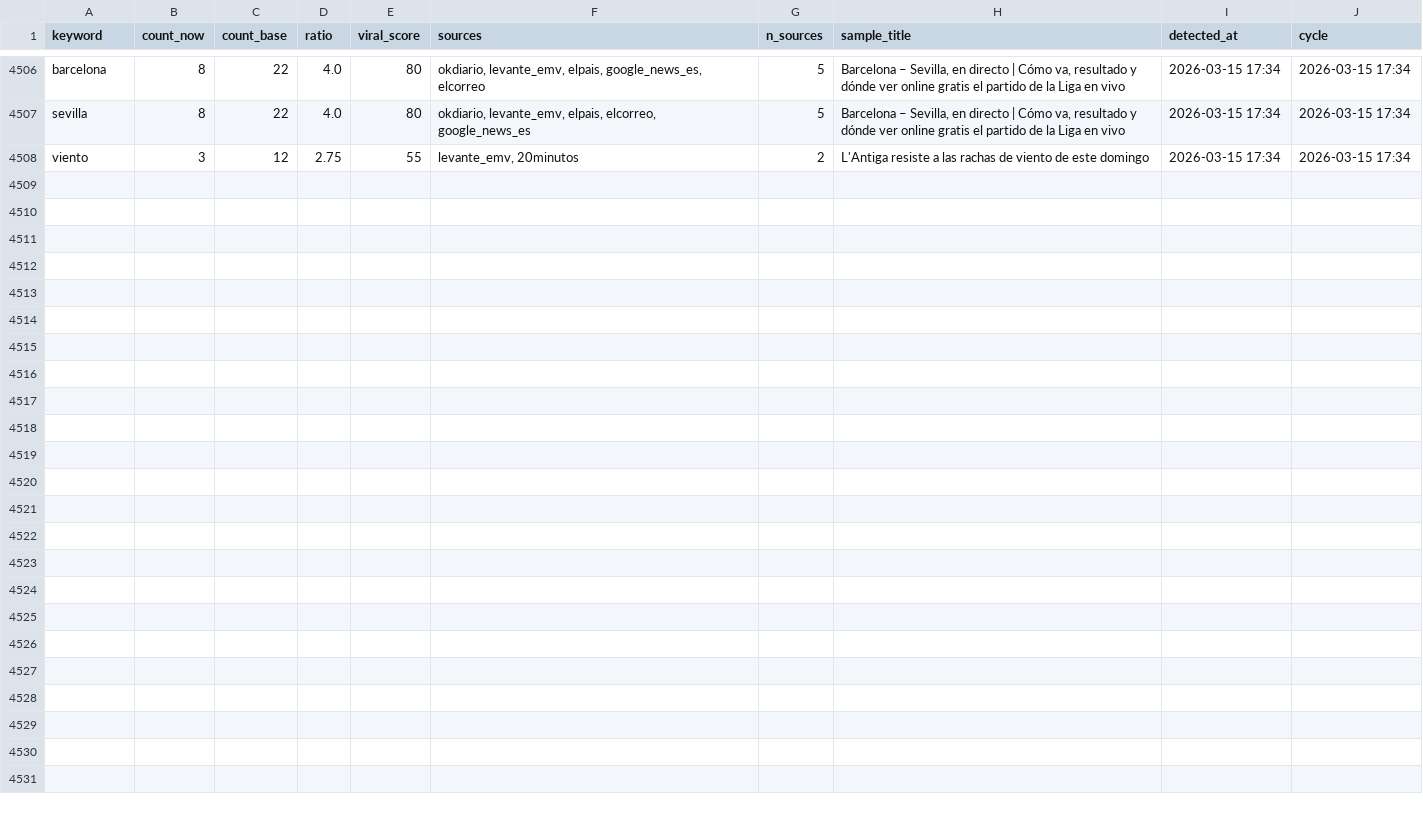
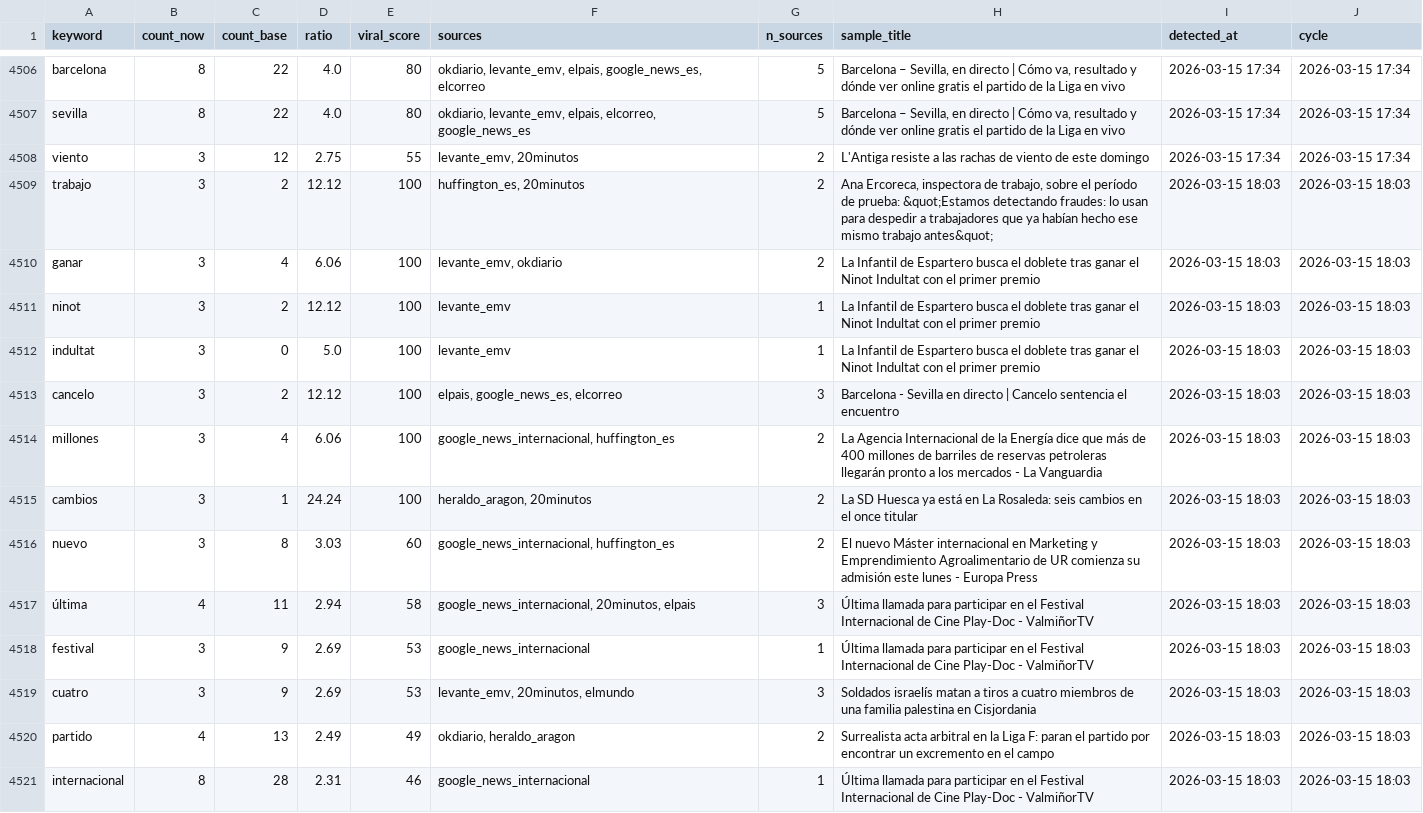
Before and after one commit to mcasrom/narrative-radar, a CSV file: data/processed/viral_history.csv, drawn as a sheet; only a part is shown, gaps mark what is left out.

```diff
--- a/data/processed/viral_history.csv
+++ b/data/processed/viral_history.csv
@@ -4508 +4508,14 @@ sevilla,8,22,4.0,80,"okdiario, levante_emv, elpais, elcorreo, google_news_es",5,
 viento,3,12,2.75,55,"levante_emv, 20minutos",2,L'Antiga resiste a las rachas de viento de este domingo,2026-03-15 17:34,2026-03-15 17:34
+trabajo,3,2,12.12,100,"huffington_es, 20minutos",2,"Ana Ercoreca, inspectora de trabajo, sobre el período de prueba: &quot;Estamos detectando fraudes: lo usan para despedir a trabajadores que ya habían hecho ese mismo trabajo antes&quot;",2026-03-15 18:03,2026-03-15 18:03
+ganar,3,4,6.06,100,"levante_emv, okdiario",2,La Infantil de Espartero busca el doblete tras ganar el Ninot Indultat con el primer premio,2026-03-15 18:03,2026-03-15 18:03
+ninot,3,2,12.12,100,levante_emv,1,La Infantil de Espartero busca el doblete tras ganar el Ninot Indultat con el primer premio,2026-03-15 18:03,2026-03-15 18:03
+indultat,3,0,5.0,100,levante_emv,1,La Infantil de Espartero busca el doblete tras ganar el Ninot Indultat con el primer premio,2026-03-15 18:03,2026-03-15 18:03
+cancelo,3,2,12.12,100,"elpais, google_news_es, elcorreo",3,Barcelona - Sevilla en directo | Cancelo sentencia el encuentro,2026-03-15 18:03,2026-03-15 18:03
+millones,3,4,6.06,100,"google_news_internacional, huffington_es",2,La Agencia Internacional de la Energía dice que más de 400 millones de barriles de reservas petroleras llegarán pronto a los mercados - La Vanguardia,2026-03-15 18:03,2026-03-15 18:03
+cambios,3,1,24.24,100,"heraldo_aragon, 20minutos",2,La SD Huesca ya está en La Rosaleda: seis cambios en el once titular,2026-03-15 18:03,2026-03-15 18:03
+nuevo,3,8,3.03,60,"google_news_internacional, huffington_es",2,El nuevo Máster internacional en Marketing y Emprendimiento Agroalimentario de UR comienza su admisión este lunes - Europa Press,2026-03-15 18:03,2026-03-15 18:03
+última,4,11,2.94,58,"google_news_internacional, 20minutos, elpais",3,Última llamada para participar en el Festival Internacional de Cine Play-Doc - ValmiñorTV,2026-03-15 18:03,2026-03-15 18:03
+festival,3,9,2.69,53,google_news_internacional,1,Última llamada para participar en el Festival Internacional de Cine Play-Doc - ValmiñorTV,2026-03-15 18:03,2026-03-15 18:03
+cuatro,3,9,2.69,53,"levante_emv, 20minutos, elmundo",3,Soldados israelís matan a tiros a cuatro miembros de una familia palestina en Cisjordania,2026-03-15 18:03,2026-03-15 18:03
+partido,4,13,2.49,49,"okdiario, heraldo_aragon",2,Surrealista acta arbitral en la Liga F: paran el partido por encontrar un excremento en el campo,2026-03-15 18:03,2026-03-15 18:03
+internacional,8,28,2.31,46,google_news_internacional,1,Última llamada para participar en el Festival Internacional de Cine Play-Doc - ValmiñorTV,2026-03-15 18:03,2026-03-15 18:03
```
Also changed, not shown: data/processed/agenda_history.csv, data/processed/audit_sources.csv, 40 other files.
